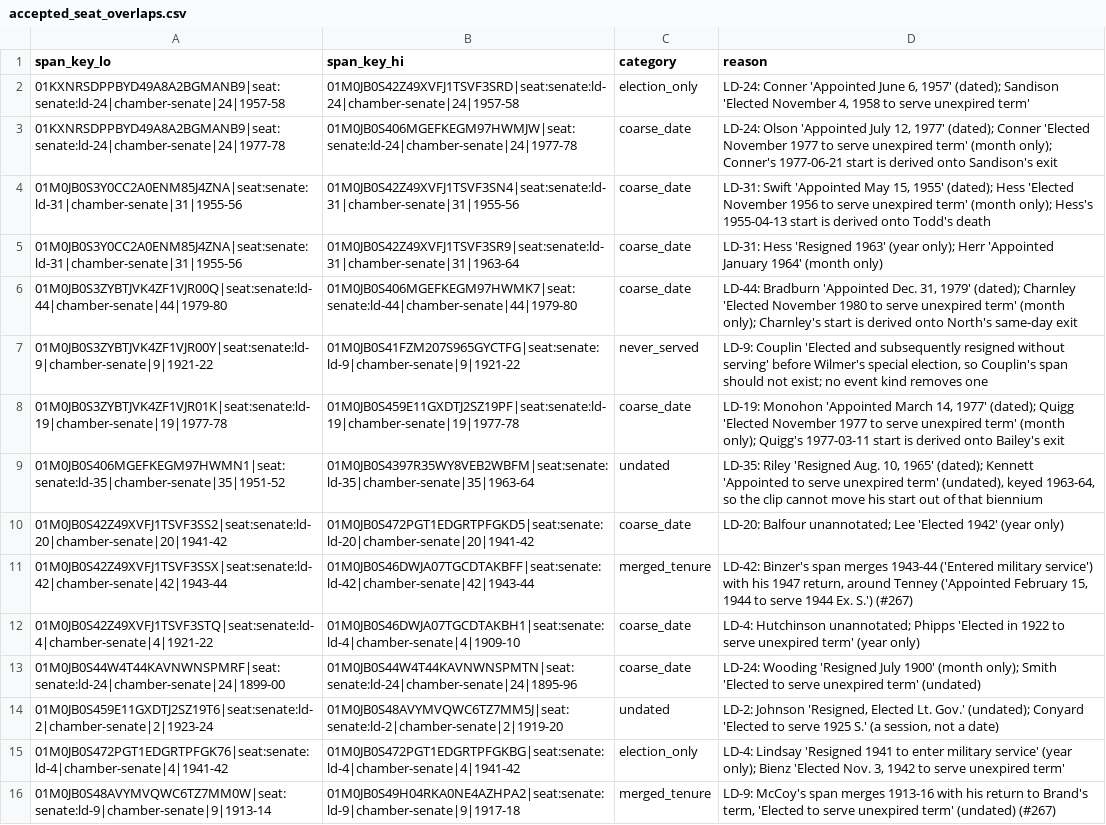
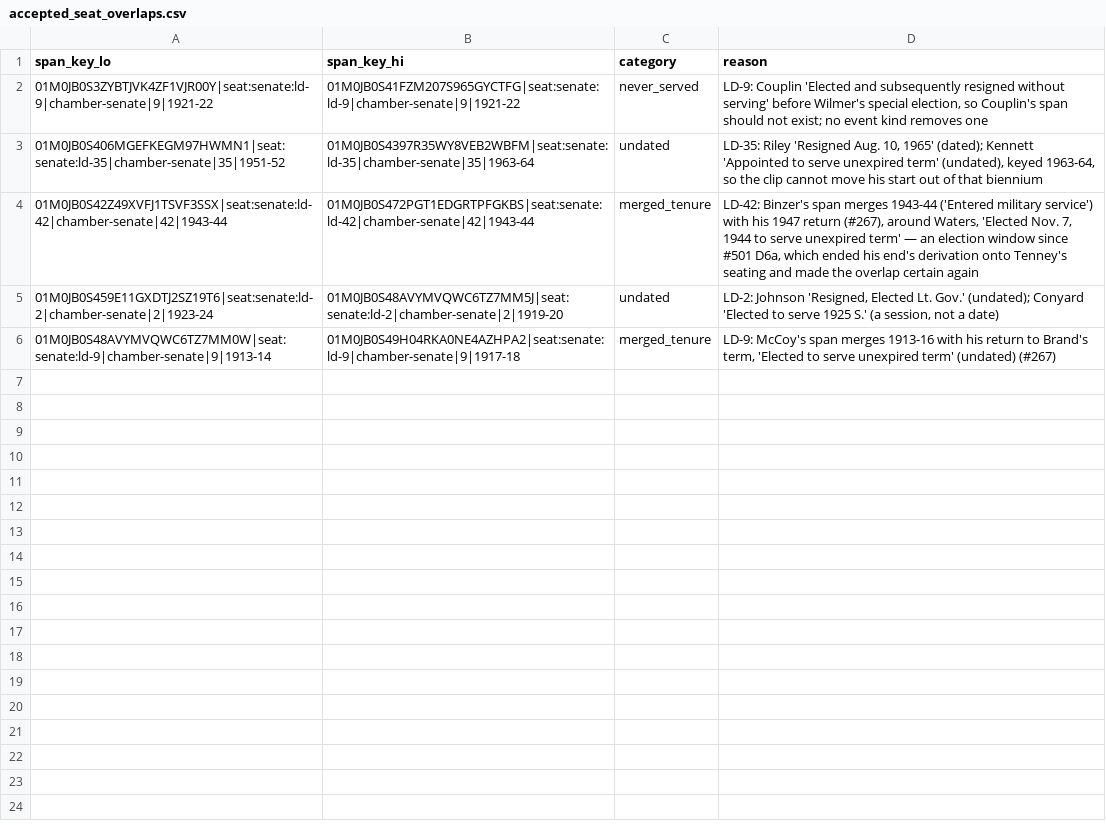
Before and after one commit to CannObserv/usa-wa, a CSV file: packages/usa-wa-pipeline/dbt/seeds/accepted_seat_overlaps.csv, drawn as a sheet.

```diff
--- a/packages/usa-wa-pipeline/dbt/seeds/accepted_seat_overlaps.csv
+++ b/packages/usa-wa-pipeline/dbt/seeds/accepted_seat_overlaps.csv
@@ -1,16 +1,6 @@
 span_key_lo,span_key_hi,category,reason
-01KXNRSDPPBYD49A8A2BGMANB9|seat:senate:ld-24|chamber-senate|24|1957-58,01M0JB0S42Z49XVFJ1TSVF3SRD|seat:senate:ld-24|chamber-senate|24|1957-58,election_only,"LD-24: Conner 'Appointed June 6, 1957' (dated); Sandison 'Elected November 4, 1958 to serve unexpired term'"
-01KXNRSDPPBYD49A8A2BGMANB9|seat:senate:ld-24|chamber-senate|24|1977-78,01M0JB0S406MGEFKEGM97HWMJW|seat:senate:ld-24|chamber-senate|24|1977-78,coarse_date,"LD-24: Olson 'Appointed July 12, 1977' (dated); Conner 'Elected November 1977 to serve unexpired term' (month only); Conner's 1977-06-21 start is derived onto Sandison's exit"
-01M0JB0S3Y0CC2A0ENM85J4ZNA|seat:senate:ld-31|chamber-senate|31|1955-56,01M0JB0S42Z49XVFJ1TSVF3SN4|seat:senate:ld-31|chamber-senate|31|1955-56,coarse_date,"LD-31: Swift 'Appointed May 15, 1955' (dated); Hess 'Elected November 1956 to serve unexpired term' (month only); Hess's 1955-04-13 start is derived onto Todd's death"
-01M0JB0S3Y0CC2A0ENM85J4ZNA|seat:senate:ld-31|chamber-senate|31|1955-56,01M0JB0S42Z49XVFJ1TSVF3SR9|seat:senate:ld-31|chamber-senate|31|1963-64,coarse_date,LD-31: Hess 'Resigned 1963' (year only); Herr 'Appointed January 1964' (month only)
-01M0JB0S3ZYBTJVK4ZF1VJR00Q|seat:senate:ld-44|chamber-senate|44|1979-80,01M0JB0S406MGEFKEGM97HWMK7|seat:senate:ld-44|chamber-senate|44|1979-80,coarse_date,"LD-44: Bradburn 'Appointed Dec. 31, 1979' (dated); Charnley 'Elected November 1980 to serve unexpired term' (month only); Charnley's start is derived onto North's same-day exit"
 01M0JB0S3ZYBTJVK4ZF1VJR00Y|seat:senate:ld-9|chamber-senate|9|1921-22,01M0JB0S41FZM207S965GYCTFG|seat:senate:ld-9|chamber-senate|9|1921-22,never_served,"LD-9: Couplin 'Elected and subsequently resigned without serving' before Wilmer's special election, so Couplin's span should not exist; no event kind removes one"
-01M0JB0S3ZYBTJVK4ZF1VJR01K|seat:senate:ld-19|chamber-senate|19|1977-78,01M0JB0S459E11GXDTJ2SZ19PF|seat:senate:ld-19|chamber-senate|19|1977-78,coarse_date,"LD-19: Monohon 'Appointed March 14, 1977' (dated); Quigg 'Elected November 1977 to serve unexpired term' (month only); Quigg's 1977-03-11 start is derived onto Bailey's exit"
 01M0JB0S406MGEFKEGM97HWMN1|seat:senate:ld-35|chamber-senate|35|1951-52,01M0JB0S4397R35WY8VEB2WBFM|seat:senate:ld-35|chamber-senate|35|1963-64,undated,"LD-35: Riley 'Resigned Aug. 10, 1965' (dated); Kennett 'Appointed to serve unexpired term' (undated), keyed 1963-64, so the clip cannot move his start out of that biennium"
-01M0JB0S42Z49XVFJ1TSVF3SS2|seat:senate:ld-20|chamber-senate|20|1941-42,01M0JB0S472PGT1EDGRTPFGKD5|seat:senate:ld-20|chamber-senate|20|1941-42,coarse_date,LD-20: Balfour unannotated; Lee 'Elected 1942' (year only)
-01M0JB0S42Z49XVFJ1TSVF3SSX|seat:senate:ld-42|chamber-senate|42|1943-44,01M0JB0S46DWJA07TGCDTAKBFF|seat:senate:ld-42|chamber-senate|42|1943-44,merged_tenure,"LD-42: Binzer's span merges 1943-44 ('Entered military service') with his 1947 return, around Tenney ('Appointed February 15, 1944 to serve 1944 Ex. S.') (#267)"
-01M0JB0S42Z49XVFJ1TSVF3STQ|seat:senate:ld-4|chamber-senate|4|1921-22,01M0JB0S46DWJA07TGCDTAKBH1|seat:senate:ld-4|chamber-senate|4|1909-10,coarse_date,LD-4: Hutchinson unannotated; Phipps 'Elected in 1922 to serve unexpired term' (year only)
-01M0JB0S44W4T44KAVNWNSPMRF|seat:senate:ld-24|chamber-senate|24|1899-00,01M0JB0S44W4T44KAVNWNSPMTN|seat:senate:ld-24|chamber-senate|24|1895-96,coarse_date,LD-24: Wooding 'Resigned July 1900' (month only); Smith 'Elected to serve unexpired term' (undated)
+01M0JB0S42Z49XVFJ1TSVF3SSX|seat:senate:ld-42|chamber-senate|42|1943-44,01M0JB0S472PGT1EDGRTPFGKBS|seat:senate:ld-42|chamber-senate|42|1943-44,merged_tenure,"LD-42: Binzer's span merges 1943-44 ('Entered military service') with his 1947 return (#267), around Waters, 'Elected Nov. 7, 1944 to serve unexpired term' — an election window since #501 D6a, which ended his end's derivation onto Tenney's seating and made the overlap certain again"
 01M0JB0S459E11GXDTJ2SZ19T6|seat:senate:ld-2|chamber-senate|2|1923-24,01M0JB0S48AVYMVQWC6TZ7MM5J|seat:senate:ld-2|chamber-senate|2|1919-20,undated,"LD-2: Johnson 'Resigned, Elected Lt. Gov.' (undated); Conyard 'Elected to serve 1925 S.' (a session, not a date)"
-01M0JB0S472PGT1EDGRTPFGK76|seat:senate:ld-4|chamber-senate|4|1941-42,01M0JB0S472PGT1EDGRTPFGKBG|seat:senate:ld-4|chamber-senate|4|1941-42,election_only,"LD-4: Lindsay 'Resigned 1941 to enter military service' (year only); Bienz 'Elected Nov. 3, 1942 to serve unexpired term'"
 01M0JB0S48AVYMVQWC6TZ7MM0W|seat:senate:ld-9|chamber-senate|9|1913-14,01M0JB0S49H04RKA0NE4AZHPA2|seat:senate:ld-9|chamber-senate|9|1917-18,merged_tenure,"LD-9: McCoy's span merges 1913-16 with his return to Brand's term, 'Elected to serve unexpired term' (undated) (#267)"
```
Also changed, not shown: 10 other files.
